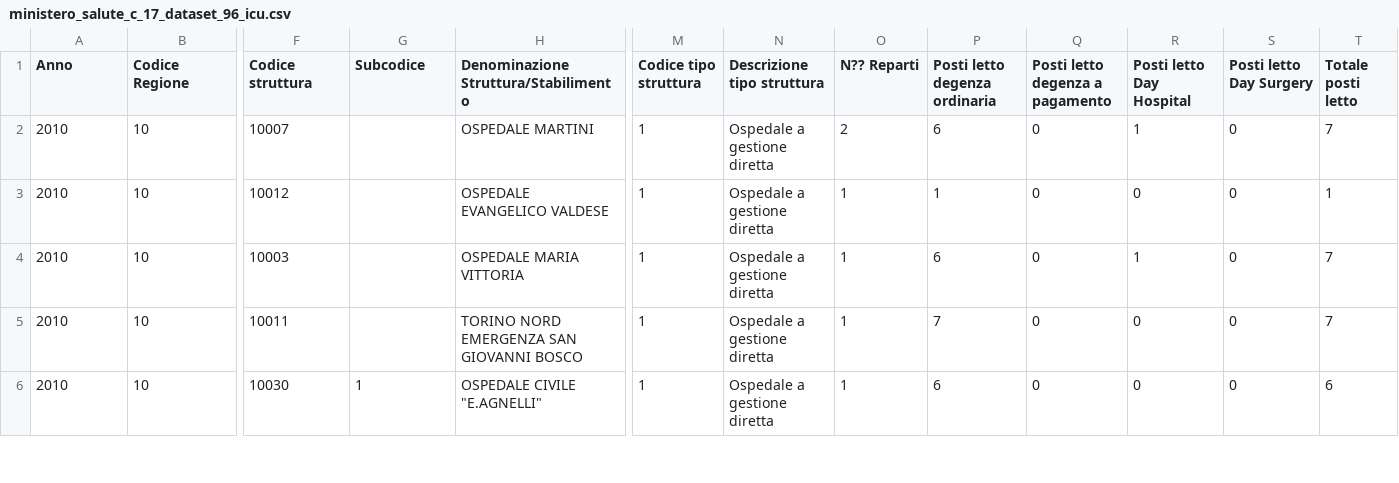
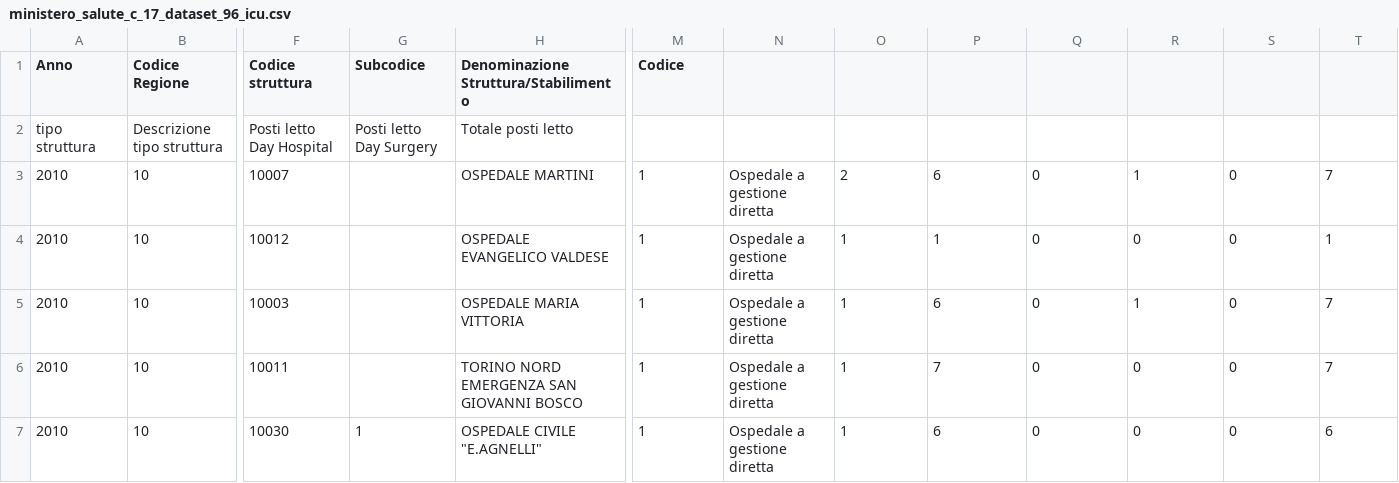
Before and after one commit to luigiselmi/datascience, a CSV file: data/ministero_salute_c_17_dataset_96_icu.csv, drawn as a sheet; only a part is shown, gaps mark what is left out; rows hold the shown columns only; the diff names each change by its address in the sheet, - before the commit and + after, or states it on an @@ line.

Commit message:
intensive care units in italy

```diff
--- a/data/ministero_salute_c_17_dataset_96_icu.csv
+++ b/data/ministero_salute_c_17_dataset_96_icu.csv
-M1: Codice tipo struttura
+M1: Codice
-N1: Descrizione tipo struttura
+N1: (empty)
-O1: N?? Reparti
+O1: (empty)
-P1: Posti letto degenza ordinaria
+P1: (empty)
-Q1: Posti letto degenza a pagamento
+Q1: (empty)
-R1: Posti letto Day Hospital
+R1: (empty)
-S1: Posti letto Day Surgery
+S1: (empty)
-T1: Totale posti letto
+T1: (empty)
+row 2: tipo struttura | Descrizione tipo struttura | Posti letto Day Hospital | Posti letto Day Surgery | Totale posti letto
```
